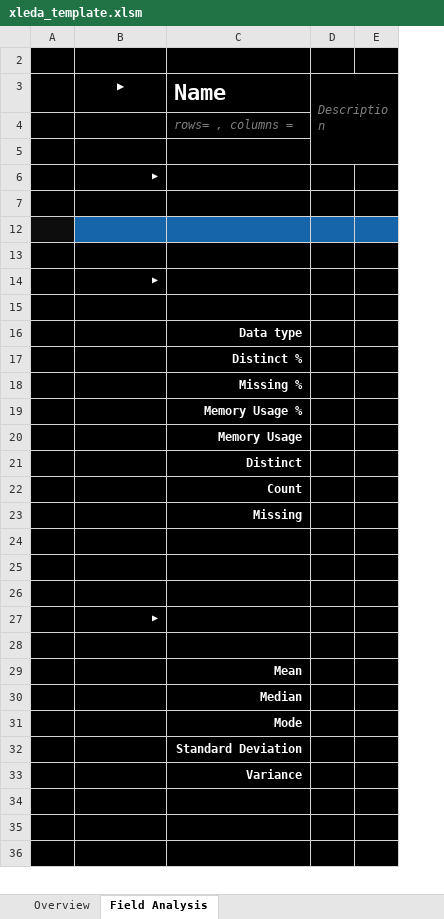
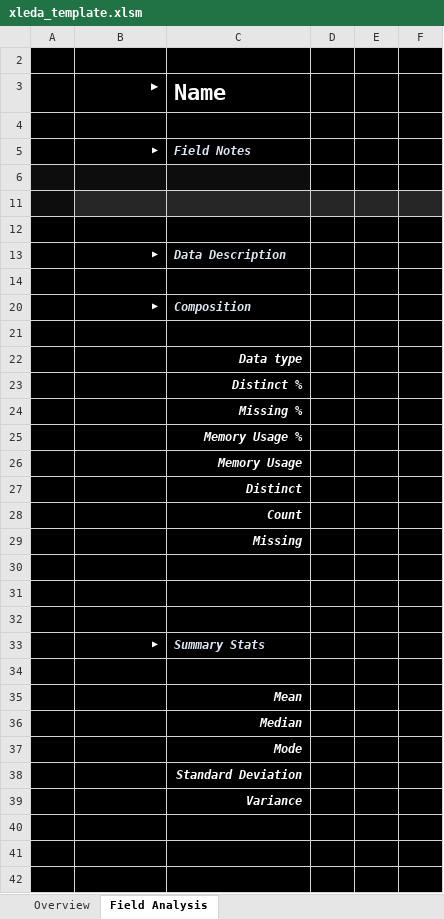
Before and after one commit to InfoDesigner/xleda, an Excel workbook: src/xleda/xleda_template.xlsm, sheet Field Analysis, drawn as a sheet; only a part is shown; values as stored, in another font and other column widths than the file's, no borders; charts and pictures and conditional formats and table styles not drawn; removed rows and columns are numbered as before the commit, all else as after; the diff covers the shown part only; the diff names each change by its address in the sheet, - before the commit and + after, or states it on an @@ line.

```diff
--- a/src/xleda/xleda_template.xlsm (sheet Field Analysis)
+++ b/src/xleda/xleda_template.xlsm (sheet Field Analysis)
-column D, row 3: Description
-column E, empty
+column D, empty
+column E, empty
+column F, empty
-B3 alignment: center
+B3 alignment: right
-row 4:  |  | rows= , columns =
-C5: (empty)
+C5: Field Notes
-B11:C11 fill: #1665AB
+B11:C11 fill: #262626
+row 13:  | ▶ | Data Description
-B14: ▶
+B14: (empty)
+row 20:  | ▶ | Composition
-C22:C29 italic: off
+C22:C29 italic: on
-C33: (empty)
+C33: Summary Stats
-C35:C39 italic: off
+C35:C39 italic: on
```
Also changed, not shown: 1 added row, 21 removed rows, 9 hidden or unhidden rows, 3 edited cells and cell formats elsewhere in this sheet, sheet Overview, hidden cells, charts or pictures, 57 other files.
